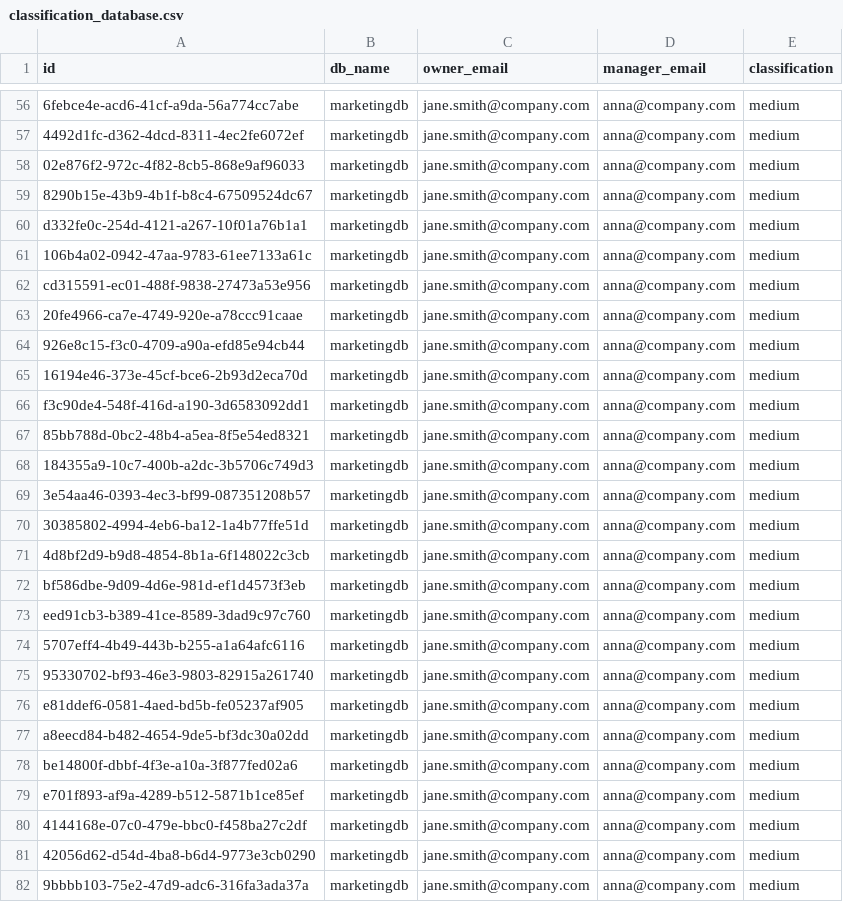
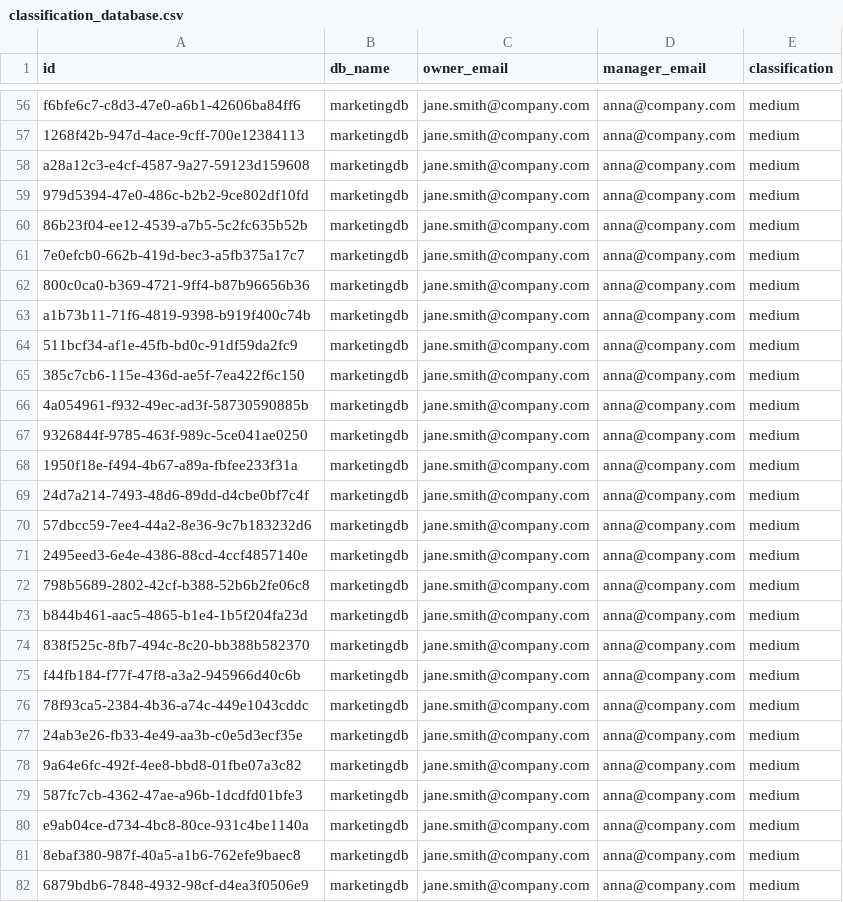
Before and after one commit to yvesromeiro/AlertClassificationDemo, a CSV file: data/output/classification_database.csv, drawn as a sheet; only a part is shown, gaps mark what is left out; the diff covers the shown part only; the diff names each change by its address in the sheet, - before the commit and + after, or states it on an @@ line.

```diff
--- a/data/output/classification_database.csv
+++ b/data/output/classification_database.csv
-A56 (id): 6febce4e-acd6-41cf-a9da-56a774cc7abe
+A56 (id): f6bfe6c7-c8d3-47e0-a6b1-42606ba84ff6
-A57 (id): 4492d1fc-d362-4dcd-8311-4ec2fe6072ef
+A57 (id): 1268f42b-947d-4ace-9cff-700e12384113
-A58 (id): 02e876f2-972c-4f82-8cb5-868e9af96033
+A58 (id): a28a12c3-e4cf-4587-9a27-59123d159608
-A59 (id): 8290b15e-43b9-4b1f-b8c4-67509524dc67
+A59 (id): 979d5394-47e0-486c-b2b2-9ce802df10fd
-A60 (id): d332fe0c-254d-4121-a267-10f01a76b1a1
+A60 (id): 86b23f04-ee12-4539-a7b5-5c2fc635b52b
-A61 (id): 106b4a02-0942-47aa-9783-61ee7133a61c
+A61 (id): 7e0efcb0-662b-419d-bec3-a5fb375a17c7
-A62 (id): cd315591-ec01-488f-9838-27473a53e956
+A62 (id): 800c0ca0-b369-4721-9ff4-b87b96656b36
-A63 (id): 20fe4966-ca7e-4749-920e-a78ccc91caae
+A63 (id): a1b73b11-71f6-4819-9398-b919f400c74b
-A64 (id): 926e8c15-f3c0-4709-a90a-efd85e94cb44
+A64 (id): 511bcf34-af1e-45fb-bd0c-91df59da2fc9
-A65 (id): 16194e46-373e-45cf-bce6-2b93d2eca70d
+A65 (id): 385c7cb6-115e-436d-ae5f-7ea422f6c150
-A66 (id): f3c90de4-548f-416d-a190-3d6583092dd1
+A66 (id): 4a054961-f932-49ec-ad3f-58730590885b
-A67 (id): 85bb788d-0bc2-48b4-a5ea-8f5e54ed8321
+A67 (id): 9326844f-9785-463f-989c-5ce041ae0250
-A68 (id): 184355a9-10c7-400b-a2dc-3b5706c749d3
+A68 (id): 1950f18e-f494-4b67-a89a-fbfee233f31a
-A69 (id): 3e54aa46-0393-4ec3-bf99-087351208b57
+A69 (id): 24d7a214-7493-48d6-89dd-d4cbe0bf7c4f
-A70 (id): 30385802-4994-4eb6-ba12-1a4b77ffe51d
+A70 (id): 57dbcc59-7ee4-44a2-8e36-9c7b183232d6
-A71 (id): 4d8bf2d9-b9d8-4854-8b1a-6f148022c3cb
+A71 (id): 2495eed3-6e4e-4386-88cd-4ccf4857140e
-A72 (id): bf586dbe-9d09-4d6e-981d-ef1d4573f3eb
+A72 (id): 798b5689-2802-42cf-b388-52b6b2fe06c8
-A73 (id): eed91cb3-b389-41ce-8589-3dad9c97c760
+A73 (id): b844b461-aac5-4865-b1e4-1b5f204fa23d
-A74 (id): 5707eff4-4b49-443b-b255-a1a64afc6116
+A74 (id): 838f525c-8fb7-494c-8c20-bb388b582370
-A75 (id): 95330702-bf93-46e3-9803-82915a261740
+A75 (id): f44fb184-f77f-47f8-a3a2-945966d40c6b
-A76 (id): e81ddef6-0581-4aed-bd5b-fe05237af905
+A76 (id): 78f93ca5-2384-4b36-a74c-449e1043cddc
-A77 (id): a8eecd84-b482-4654-9de5-bf3dc30a02dd
+A77 (id): 24ab3e26-fb33-4e49-aa3b-c0e5d3ecf35e
-A78 (id): be14800f-dbbf-4f3e-a10a-3f877fed02a6
+A78 (id): 9a64e6fc-492f-4ee8-bbd8-01fbe07a3c82
-A79 (id): e701f893-af9a-4289-b512-5871b1ce85ef
+A79 (id): 587fc7cb-4362-47ae-a96b-1dcdfd01bfe3
-A80 (id): 4144168e-07c0-479e-bbc0-f458ba27c2df
+A80 (id): e9ab04ce-d734-4bc8-80ce-931c4be1140a
-A81 (id): 42056d62-d54d-4ba8-b6d4-9773e3cb0290
+A81 (id): 8ebaf380-987f-40a5-a1b6-762efe9baec8
-A82 (id): 9bbbb103-75e2-47d9-adc6-316fa3ada37a
+A82 (id): 6879bdb6-7848-4932-98cf-d4ea3f0506e9
```
Also changed, not shown: 73 edited cells elsewhere in this file, data/input/users_information.csv, 2 other files.
